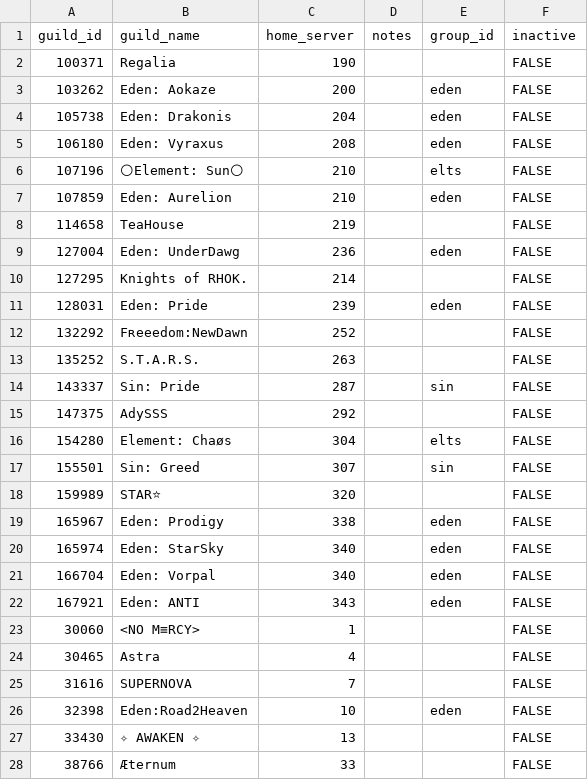
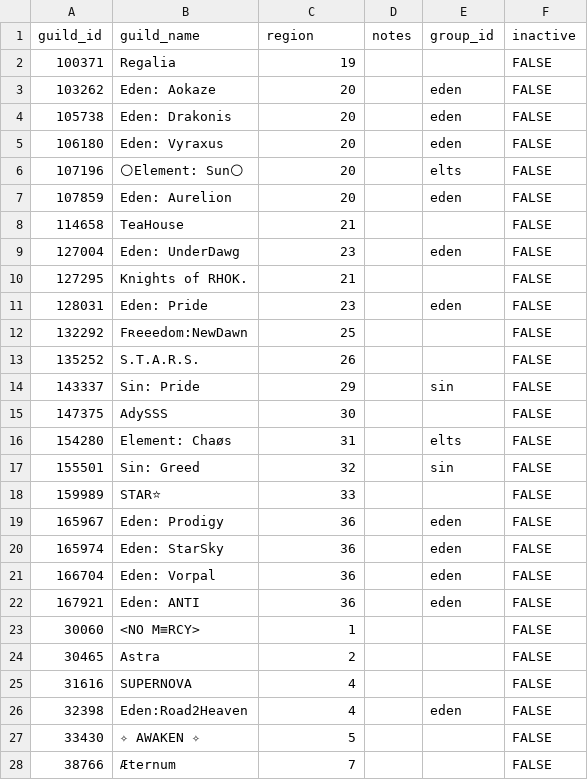
Before and after one commit to IDKTrout/eden-rankings, a CSV file: src/data/guilds.csv, drawn as a sheet; only a part is shown; the diff covers the shown part only.

```diff
--- a/src/data/guilds.csv
+++ b/src/data/guilds.csv
@@ -1,28 +1,28 @@
-guild_id,guild_name,home_server,notes,group_id,inactive
-100371,Regalia,190,,,FALSE
-103262,Eden: Aokaze,200,,eden,FALSE
-105738,Eden: Drakonis,204,,eden,FALSE
-106180,Eden: Vyraxus,208,,eden,FALSE
-107196,🌕Element: Sun🌕,210,,elts,FALSE
-107859,Eden: Aurelion,210,,eden,FALSE
-114658,TeaHouse,219,,,FALSE
-127004,Eden: UnderDawg,236,,eden,FALSE
-127295,Knights of RHOK.,214,,,FALSE
-128031,Eden: Pride,239,,eden,FALSE
-132292,Fʀeeedom:NewDawn,252,,,FALSE
-135252,S.T.A.R.S.,263,,,FALSE
-143337,Sin: Pride,287,,sin,FALSE
-147375,AdySSS,292,,,FALSE
-154280,Element: Chaøs,304,,elts,FALSE
-155501,Sin: Greed,307,,sin,FALSE
-159989,STAR⭐,320,,,FALSE
-165967,Eden: Prodigy,338,,eden,FALSE
-165974,Eden: StarSky,340,,eden,FALSE
-166704,Eden: Vorpal,340,,eden,FALSE
-167921,Eden: ANTI,343,,eden,FALSE
+guild_id,guild_name,region,notes,group_id,inactive
+100371,Regalia,19,,,FALSE
+103262,Eden: Aokaze,20,,eden,FALSE
+105738,Eden: Drakonis,20,,eden,FALSE
+106180,Eden: Vyraxus,20,,eden,FALSE
+107196,🌕Element: Sun🌕,20,,elts,FALSE
+107859,Eden: Aurelion,20,,eden,FALSE
+114658,TeaHouse,21,,,FALSE
+127004,Eden: UnderDawg,23,,eden,FALSE
+127295,Knights of RHOK.,21,,,FALSE
+128031,Eden: Pride,23,,eden,FALSE
+132292,Fʀeeedom:NewDawn,25,,,FALSE
+135252,S.T.A.R.S.,26,,,FALSE
+143337,Sin: Pride,29,,sin,FALSE
+147375,AdySSS,30,,,FALSE
+154280,Element: Chaøs,31,,elts,FALSE
+155501,Sin: Greed,32,,sin,FALSE
+159989,STAR⭐,33,,,FALSE
+165967,Eden: Prodigy,36,,eden,FALSE
+165974,Eden: StarSky,36,,eden,FALSE
+166704,Eden: Vorpal,36,,eden,FALSE
+167921,Eden: ANTI,36,,eden,FALSE
 30060,<NO M≡RCY>,1,,,FALSE
-30465,Astra,4,,,FALSE
-31616,SUPERNOVA,7,,,FALSE
-32398,Eden:Road2Heaven,10,,eden,FALSE
-33430,✧ AWAKEN ✧,13,,,FALSE
-38766,Æternum,33,,,FALSE
+30465,Astra,2,,,FALSE
+31616,SUPERNOVA,4,,,FALSE
+32398,Eden:Road2Heaven,4,,eden,FALSE
+33430,✧ AWAKEN ✧,5,,,FALSE
+38766,Æternum,7,,,FALSE
```
Also changed, not shown: 124 edited cells elsewhere in this file, src/data/abex_rankings.csv, 15 other files.
